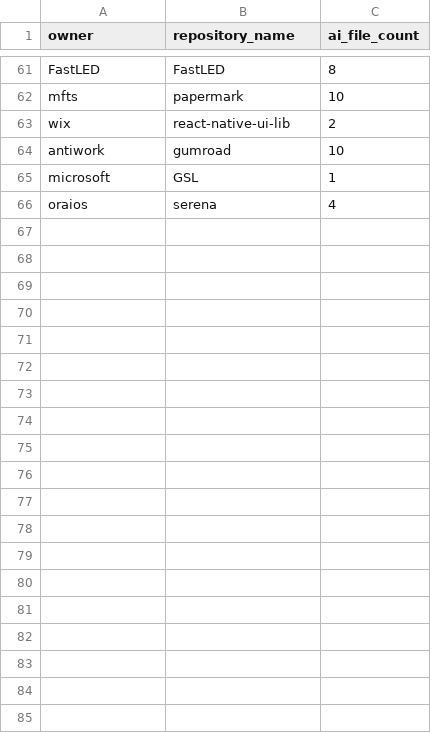
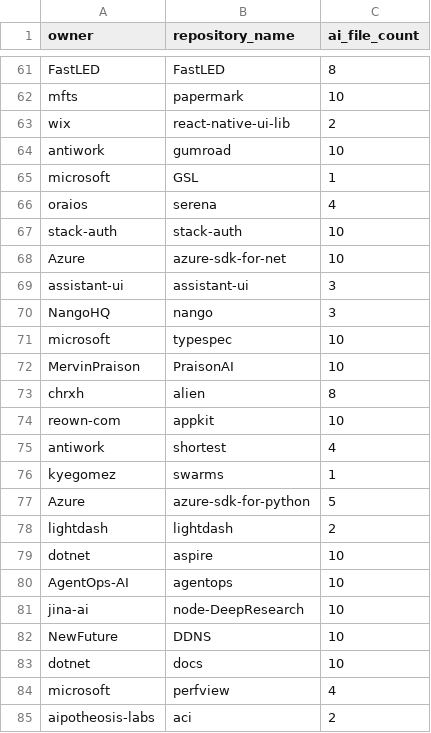
Before and after one commit to ShouSawa/AI-Code-Maintainability, a CSV file: dataset/successful_repository_list.csv, drawn as a sheet; only a part is shown, gaps mark what is left out; the diff covers the shown part only.

```diff
--- a/dataset/successful_repository_list.csv
+++ b/dataset/successful_repository_list.csv
@@ -66 +66,20 @@ microsoft,GSL,1
 oraios,serena,4
+stack-auth,stack-auth,10
+Azure,azure-sdk-for-net,10
+assistant-ui,assistant-ui,3
+NangoHQ,nango,3
+microsoft,typespec,10
+MervinPraison,PraisonAI,10
+chrxh,alien,8
+reown-com,appkit,10
+antiwork,shortest,4
+kyegomez,swarms,1
+Azure,azure-sdk-for-python,5
+lightdash,lightdash,2
+dotnet,aspire,10
+AgentOps-AI,agentops,10
+jina-ai,node-DeepResearch,10
+NewFuture,DDNS,10
+dotnet,docs,10
+microsoft,perfview,4
+aipotheosis-labs,aci,2
```
Also changed, not shown: 16 added rows elsewhere in this file, 2 other files.
